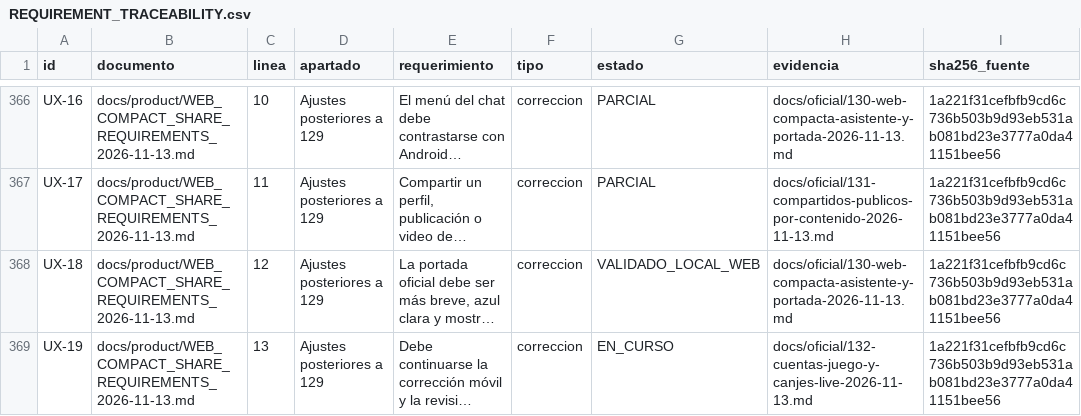
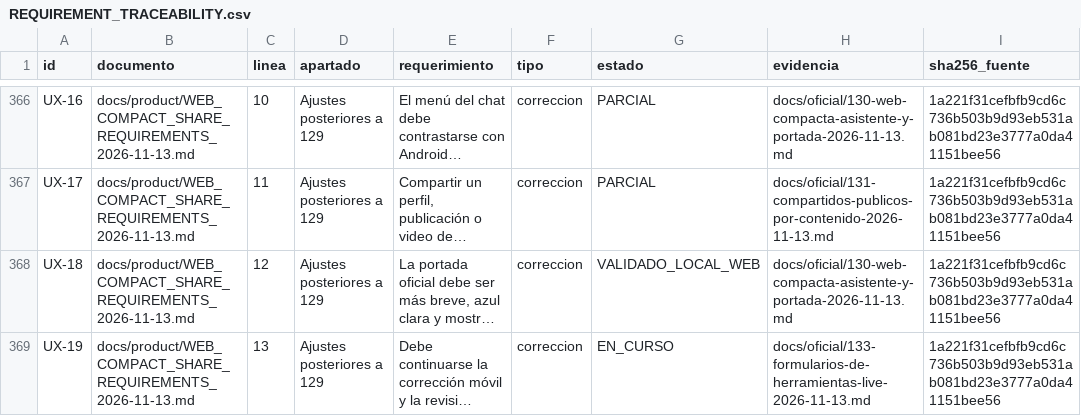
Before and after one commit to Alvaro-mendoza-12/red-social-android, a CSV file: docs/product/REQUIREMENT_TRACEABILITY.csv, drawn as a sheet; only a part is shown, gaps mark what is left out; long unchanged cells end in …; the diff names each change by its address in the sheet, - before the commit and + after, or states it on an @@ line.

Commit message:
fix(android): aislar formularios LIVE por visita de cuenta

```diff
--- a/docs/product/REQUIREMENT_TRACEABILITY.csv
+++ b/docs/product/REQUIREMENT_TRACEABILITY.csv
-H369 (evidencia): docs/oficial/132-cuentas-juego-y-canjes-live-2026-11-13.md
+H369 (evidencia): docs/oficial/133-formularios-de-herramientas-live-2026-11-13.md
```
Also changed, not shown: 18 other files.
